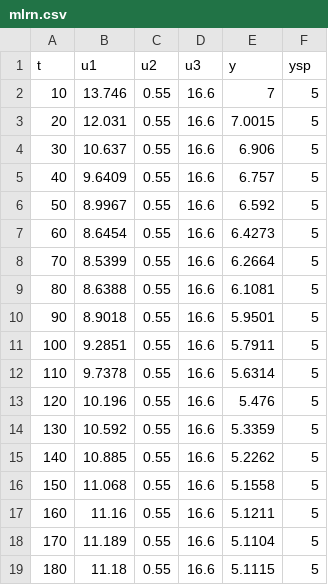
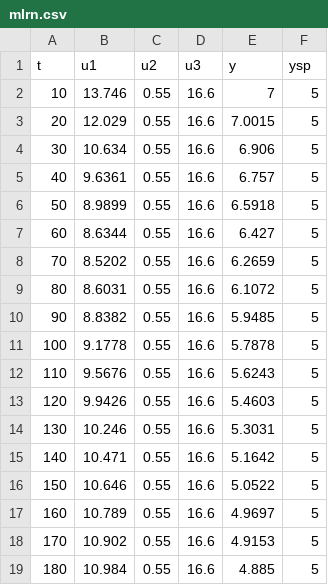
Before and after one commit to pawelzakieta97/fuzzy-MPC-of-pH-neutralisation-process, a CSV file: wykresy/ph/simple/la/mlrn.csv, drawn as a sheet; only a part is shown; the diff covers the shown part only.

```diff
--- a/wykresy/ph/simple/la/mlrn.csv
+++ b/wykresy/ph/simple/la/mlrn.csv
@@ -2,18 +2,18 @@ t,u1,u2,u3,y,ysp
 10,13.746,0.55,16.6,7,5
-20,12.031,0.55,16.6,7.0015,5
-30,10.637,0.55,16.6,6.906,5
-40,9.6409,0.55,16.6,6.757,5
-50,8.9967,0.55,16.6,6.592,5
-60,8.6454,0.55,16.6,6.4273,5
-70,8.5399,0.55,16.6,6.2664,5
-80,8.6388,0.55,16.6,6.1081,5
-90,8.9018,0.55,16.6,5.9501,5
-100,9.2851,0.55,16.6,5.7911,5
-110,9.7378,0.55,16.6,5.6314,5
-120,10.196,0.55,16.6,5.476,5
-130,10.592,0.55,16.6,5.3359,5
-140,10.885,0.55,16.6,5.2262,5
-150,11.068,0.55,16.6,5.1558,5
-160,11.16,0.55,16.6,5.1211,5
-170,11.189,0.55,16.6,5.1104,5
-180,11.18,0.55,16.6,5.1115,5
+20,12.029,0.55,16.6,7.0015,5
+30,10.634,0.55,16.6,6.906,5
+40,9.6361,0.55,16.6,6.757,5
+50,8.9899,0.55,16.6,6.5918,5
+60,8.6344,0.55,16.6,6.427,5
+70,8.5202,0.55,16.6,6.2659,5
+80,8.6031,0.55,16.6,6.1072,5
+90,8.8382,0.55,16.6,5.9485,5
+100,9.1778,0.55,16.6,5.7878,5
+110,9.5676,0.55,16.6,5.6243,5
+120,9.9426,0.55,16.6,5.4603,5
+130,10.246,0.55,16.6,5.3031,5
+140,10.471,0.55,16.6,5.1642,5
+150,10.646,0.55,16.6,5.0522,5
+160,10.789,0.55,16.6,4.9697,5
+170,10.902,0.55,16.6,4.9153,5
+180,10.984,0.55,16.6,4.885,5
```
Also changed, not shown: 145 edited cells elsewhere in this file, wykresy/ph/no_wiener.csv, wykresy/ph/simple/la/slrnfm.csv, 16 other files.
